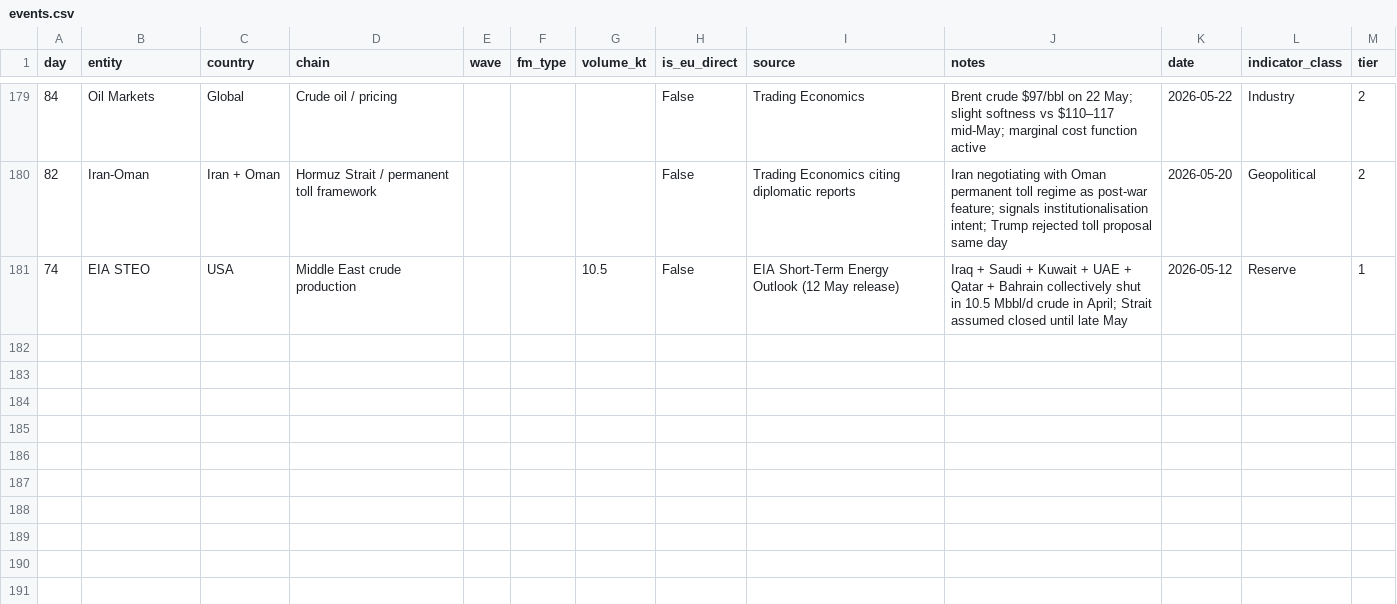
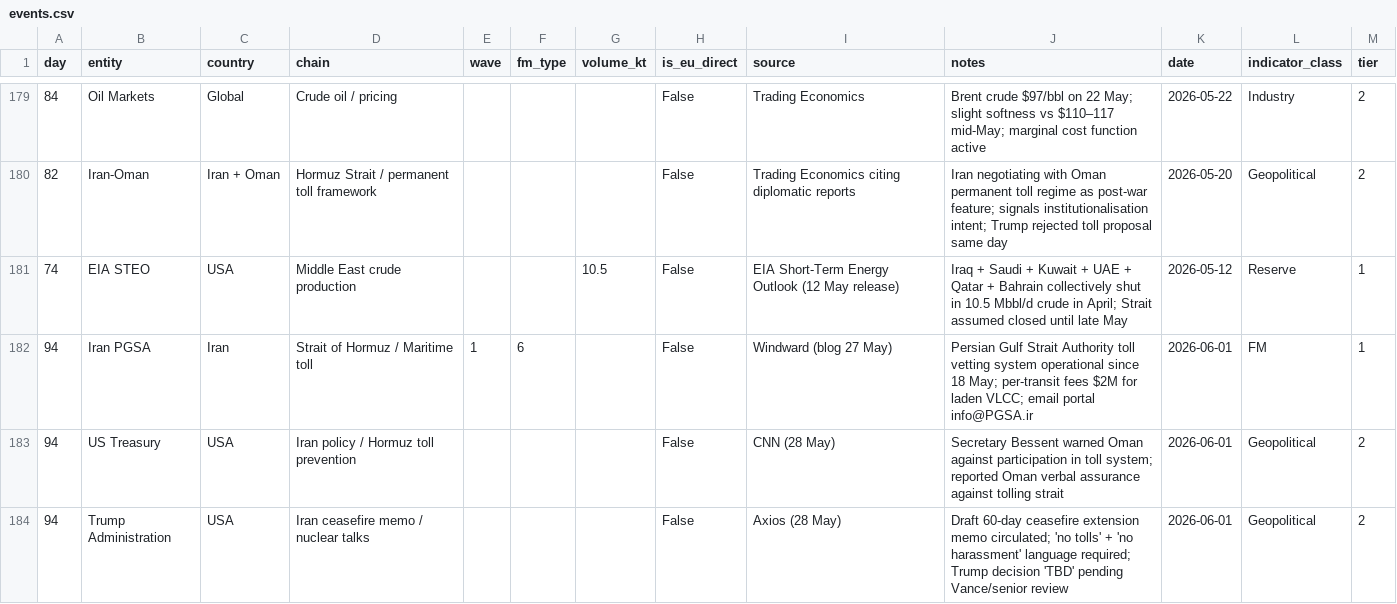
Before and after one commit to ResilienceEngineers/fm-tracker, a CSV file: events.csv, drawn as a sheet; only a part is shown, gaps mark what is left out.

```diff
--- a/events.csv
+++ b/events.csv
@@ -181 +181,4 @@ day,entity,country,chain,wave,fm_type,volume_kt,is_eu_direct,source,notes,date,i
 74,EIA STEO,USA,Middle East crude production,,,10.5,False,EIA Short-Term Energy Outlook (12 May release),Iraq + Saudi + Kuwait + UAE + Qatar + Bahrain collectively shut in 10.5 Mbbl/d crude in April; Strait assumed closed until late May,2026-05-12,Reserve,1
+94,Iran PGSA,Iran,Strait of Hormuz / Maritime toll,1,6,,False,Windward (blog 27 May),Persian Gulf Strait Authority toll vetting system operational since 18 May; per-transit fees $2M for laden VLCC; email portal info@PGSA.ir,2026-06-01,FM,1
+94,US Treasury,USA,Iran policy / Hormuz toll prevention,,,,False,CNN (28 May),Secretary Bessent warned Oman against participation in toll system; reported Oman verbal assurance against tolling strait,2026-06-01,Geopolitical,2
+94,Trump Administration,USA,Iran ceasefire memo / nuclear talks,,,,False,Axios (28 May),Draft 60-day ceasefire extension memo circulated; 'no tolls' + 'no harassment' language required; Trump decision 'TBD' pending Vance/senior review,2026-06-01,Geopolitical,2
```
Also changed, not shown: 8 other files.
